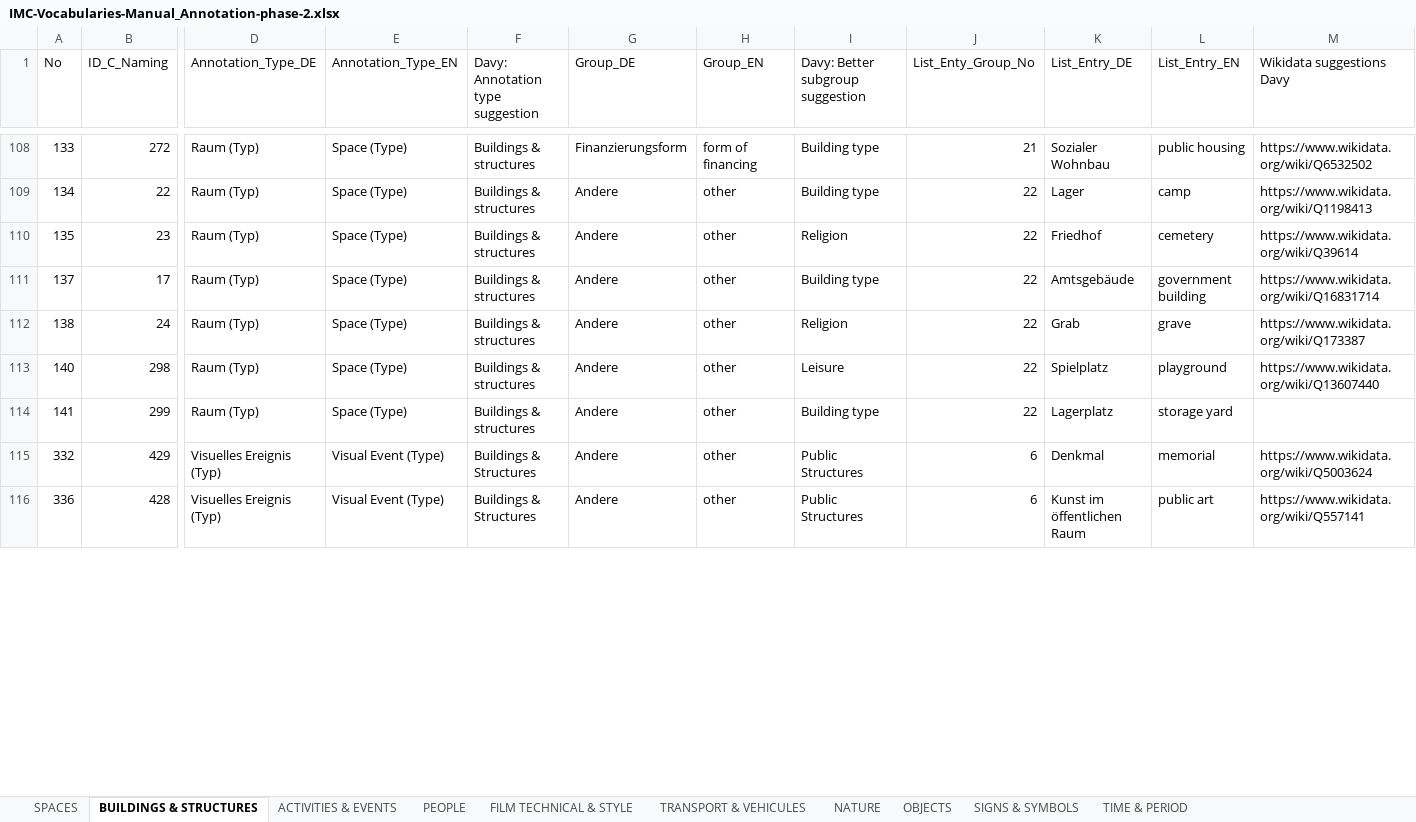
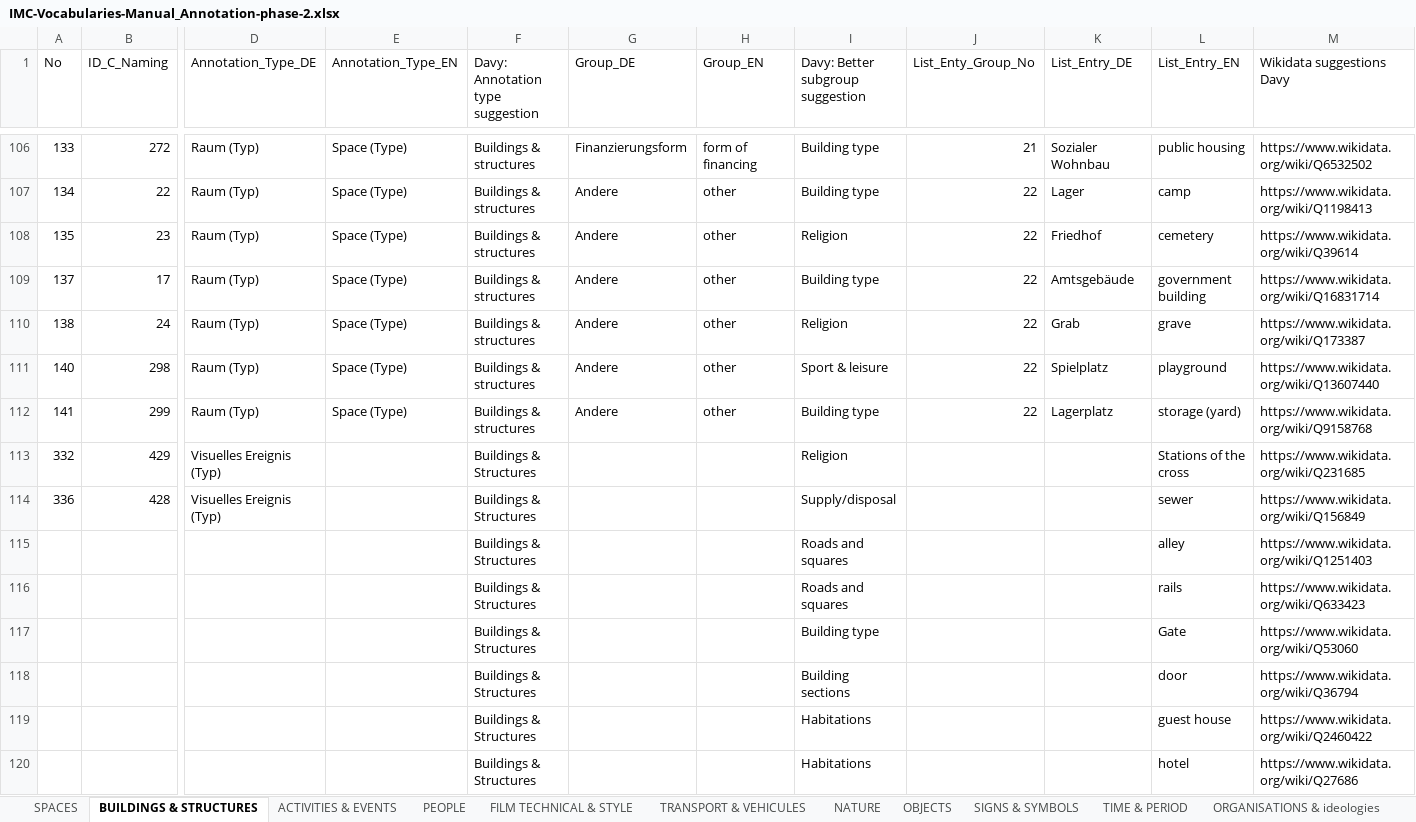
Before and after one commit to mdantonio-c/imediacities, an Excel workbook: scripts/convert-vocabulary/IMC-Vocabularies-Manual_Annotation-phase-2.xlsx, sheet BUILDINGS & STRUCTURES, drawn as a sheet; only a part is shown, gaps mark what is left out; values as stored, in another font and other column widths than the file's, no cell formats; charts and pictures and conditional formats not drawn; addresses are those after the commit; rows hold the shown columns only; the diff covers the shown part only; the diff names each change by its address in the sheet, - before the commit and + after, or states it on an @@ line.

```diff
--- a/scripts/convert-vocabulary/IMC-Vocabularies-Manual_Annotation-phase-2.xlsx (sheet BUILDINGS & STRUCTURES)
+++ b/scripts/convert-vocabulary/IMC-Vocabularies-Manual_Annotation-phase-2.xlsx (sheet BUILDINGS & STRUCTURES)
-I111 (Davy: Better subgroup suggestion): Leisure
+I111 (Davy: Better subgroup suggestion): Sport & leisure
-L112 (List_Entry_EN): storage yard
+L112 (List_Entry_EN): storage (yard)
-M112 (Wikidata suggestions Davy): (empty)
+M112 (Wikidata suggestions Davy): https://www.wikidata.org/wiki/Q9158768
-E113:E114 (Annotation_Type_EN): Visual Event (Type)
+E113:E114 (Annotation_Type_EN): (empty)
-G113:G114 (Group_DE): Andere
+G113:G114 (Group_DE): (empty)
-H113:H114 (Group_EN): other
+H113:H114 (Group_EN): (empty)
-I113 (Davy: Better subgroup suggestion): Public Structures
+I113 (Davy: Better subgroup suggestion): Religion
-J113:J114 (List_Enty_Group_No): 6
+J113:J114 (List_Enty_Group_No): (empty)
-K113 (List_Entry_DE): Denkmal
+K113 (List_Entry_DE): (empty)
-L113 (List_Entry_EN): memorial
+L113 (List_Entry_EN): Stations of the cross
-M113 (Wikidata suggestions Davy): https://www.wikidata.org/wiki/Q5003624
+M113 (Wikidata suggestions Davy): https://www.wikidata.org/wiki/Q231685
-I114 (Davy: Better subgroup suggestion): Public Structures
+I114 (Davy: Better subgroup suggestion): Supply/disposal
-K114 (List_Entry_DE): Kunst im öffentlichen Raum
+K114 (List_Entry_DE): (empty)
-L114 (List_Entry_EN): public art
+L114 (List_Entry_EN): sewer
-M114 (Wikidata suggestions Davy): https://www.wikidata.org/wiki/Q557141
+M114 (Wikidata suggestions Davy): https://www.wikidata.org/wiki/Q156849
+row 115:  |  |  |  | Buildings & Structures |  |  | Roads and squares |  |  | alley | https://www.wikidata.org/wiki/Q1251403
+row 116:  |  |  |  | Buildings & Structures |  |  | Roads and squares |  |  | rails | https://www.wikidata.org/wiki/Q633423
+row 117:  |  |  |  | Buildings & Structures |  |  | Building type |  |  | Gate | https://www.wikidata.org/wiki/Q53060
+row 118:  |  |  |  | Buildings & Structures |  |  | Building sections |  |  | door | https://www.wikidata.org/wiki/Q36794
+row 119:  |  |  |  | Buildings & Structures |  |  | Habitations |  |  | guest house | https://www.wikidata.org/wiki/Q2460422
+row 120:  |  |  |  | Buildings & Structures |  |  | Habitations |  |  | hotel | https://www.wikidata.org/wiki/Q27686
```
Also changed, not shown: 138 added rows, 2 removed rows and 31 edited cells elsewhere in this sheet, sheet OBJECTS, sheet ACTIVITIES & EVENTS, sheet PEOPLE, sheet SPACES, sheet ORGANISATIONS & ideologies, sheet TIME & PERIOD, 4 more sheets, other sheet tabs, cell formats, charts or pictures, 2 other files.
